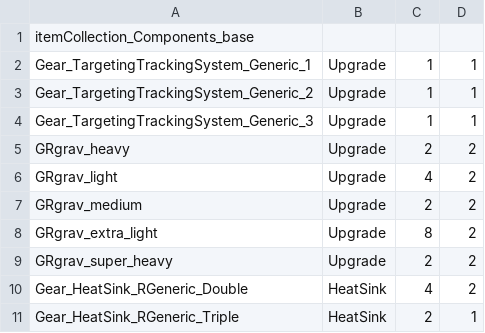
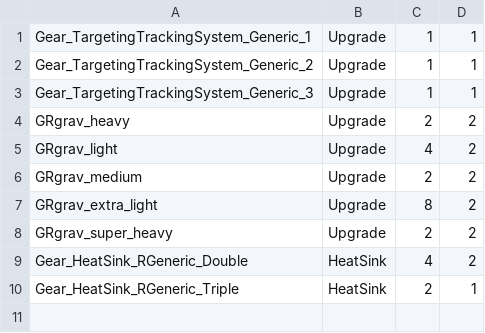
Before and after one commit to shaygover/BTHeatAndWeight, a CSV file: items/itemCollection_Components_base.csv, drawn as a sheet; the diff names each change by its address in the sheet, - before the commit and + after, or states it on an @@ line.

```diff
--- a/items/itemCollection_Components_base.csv
+++ b/items/itemCollection_Components_base.csv
-row 1: itemCollection_Components_base
```
Also changed, not shown: items/itemCollection_SLDF_lvl-5.csv, items/itemCollection_SLDF_lvl-6.csv, 6 other files.
